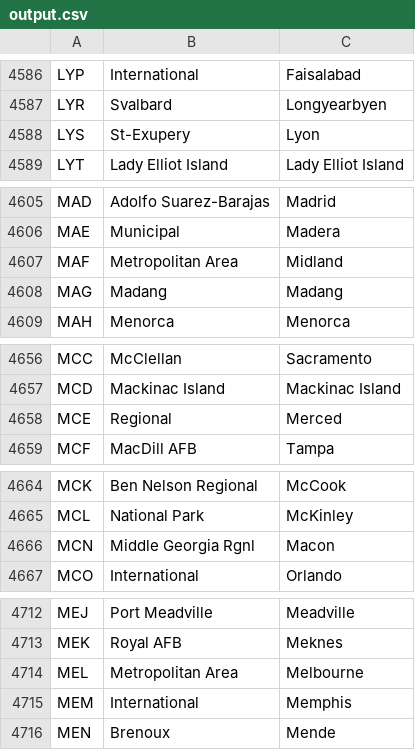
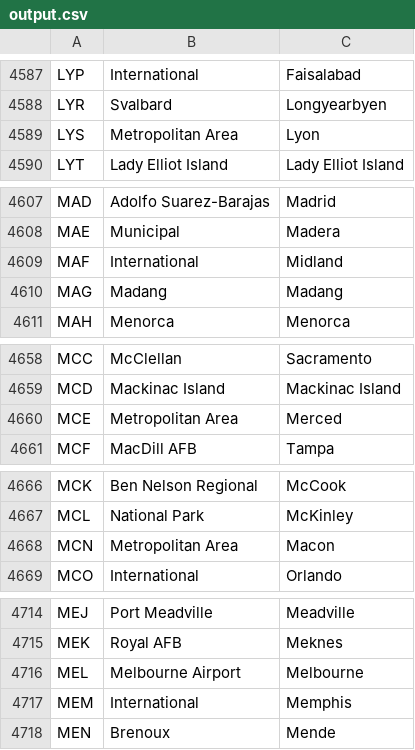
Before and after one commit to alexprengere/scrapiata, a CSV file: output/output.csv, drawn as a sheet; only a part is shown, gaps mark what is left out; the diff covers the shown part only.

```diff
--- a/output/output.csv
+++ b/output/output.csv
@@ -4587,3 +4588,3 @@ LYP,International,Faisalabad
 LYR,Svalbard,Longyearbyen
-LYS,St-Exupery,Lyon
+LYS,Metropolitan Area,Lyon
 LYT,Lady Elliot Island,Lady Elliot Island
@@ -4606,3 +4608,3 @@ MAD,Adolfo Suarez-Barajas,Madrid
 MAE,Municipal,Madera
-MAF,Metropolitan Area,Midland
+MAF,International,Midland
 MAG,Madang,Madang
@@ -4657,3 +4659,3 @@ MCC,McClellan,Sacramento
 MCD,Mackinac Island,Mackinac Island
-MCE,Regional,Merced
+MCE,Metropolitan Area,Merced
 MCF,MacDill AFB,Tampa
@@ -4665,3 +4667,3 @@ MCK,Ben Nelson Regional,McCook
 MCL,National Park,McKinley
-MCN,Middle Georgia Rgnl,Macon
+MCN,Metropolitan Area,Macon
 MCO,International,Orlando
@@ -4713,3 +4715,3 @@ MEJ,Port Meadville,Meadville
 MEK,Royal AFB,Meknes
-MEL,Metropolitan Area,Melbourne
+MEL,Melbourne Airport,Melbourne
 MEM,International,Memphis
```
Also changed, not shown: 3 added rows and 23 edited cells elsewhere in this file.
